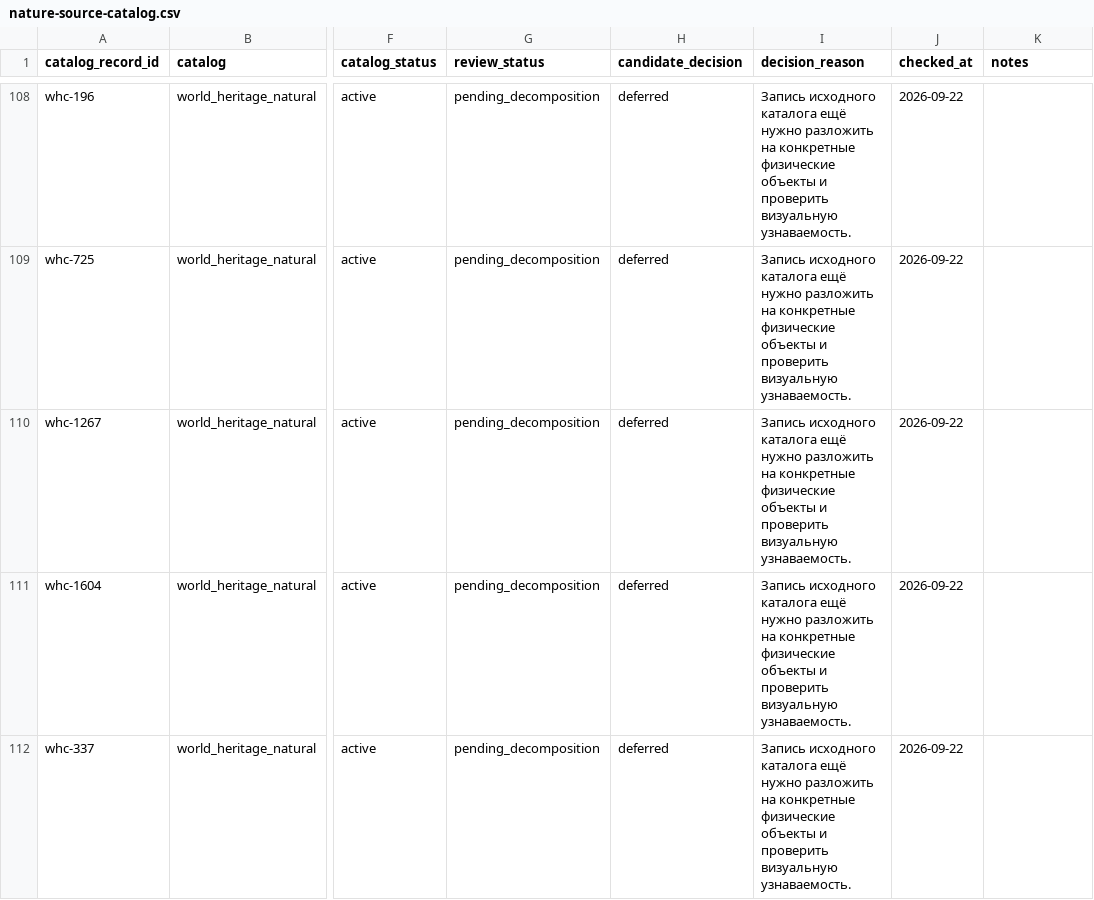
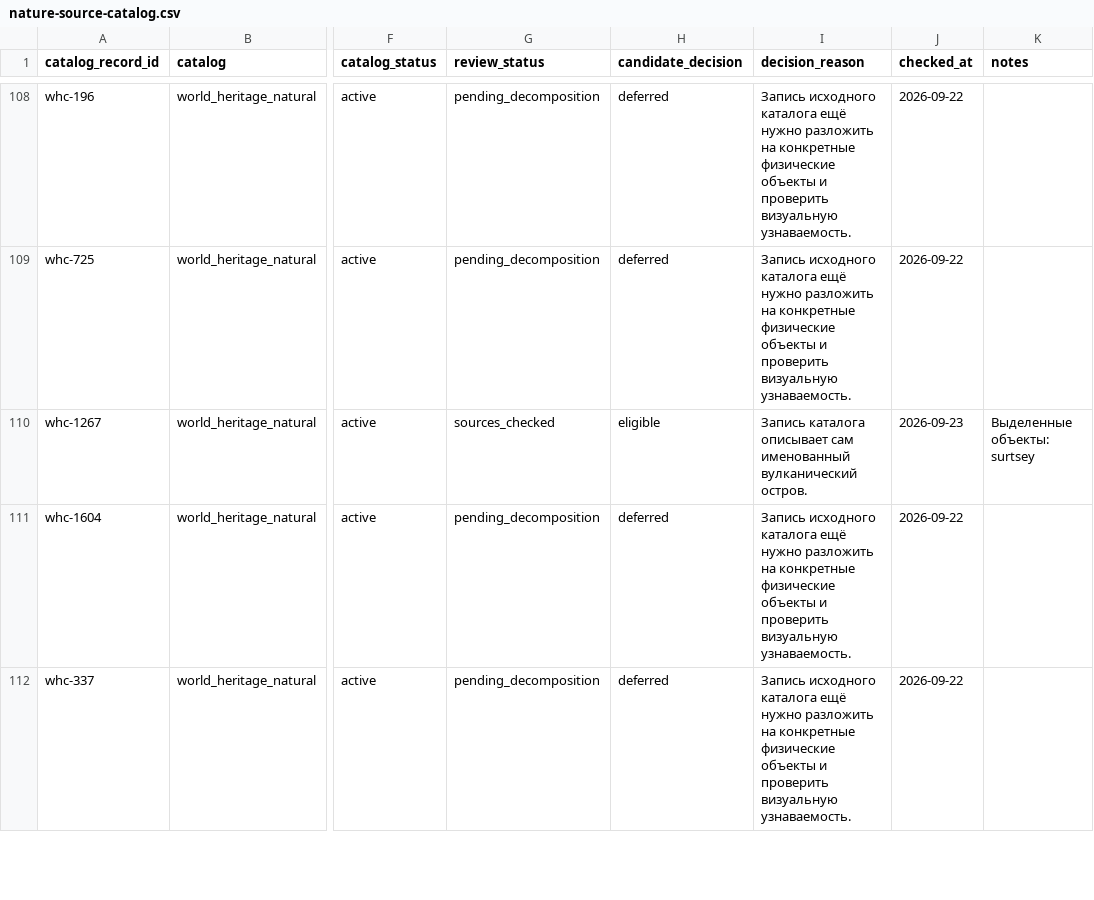
Before and after one commit to dmitrywroclaw-commits/GeoTrainer, a CSV file: content/research/nature-source-catalog.csv, drawn as a sheet; only a part is shown, gaps mark what is left out; the diff covers the shown part only; the diff names each change by its address in the sheet, - before the commit and + after, or states it on an @@ line.

```diff
--- a/content/research/nature-source-catalog.csv
+++ b/content/research/nature-source-catalog.csv
-G110 (review_status): pending_decomposition
+G110 (review_status): sources_checked
-H110 (candidate_decision): deferred
+H110 (candidate_decision): eligible
-I110 (decision_reason): Запись исходного каталога ещё нужно разложить на конкретные физические объекты и проверить визуальную узнаваемость.
+I110 (decision_reason): Запись каталога описывает сам именованный вулканический остров.
-J110 (checked_at): 2026-09-22
+J110 (checked_at): 2026-09-23
-K110 (notes): (empty)
+K110 (notes): Выделенные объекты: surtsey
```
Also changed, not shown: 10 edited cells elsewhere in this file, content/research/landmark-candidates.csv, content/research/media-review.csv, 11 other files.
